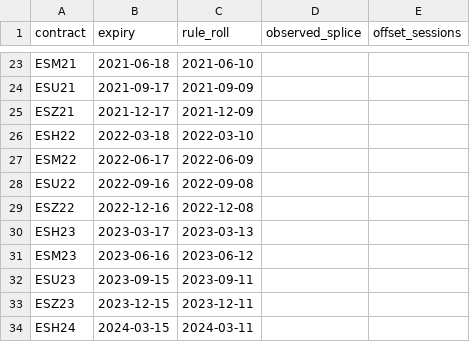
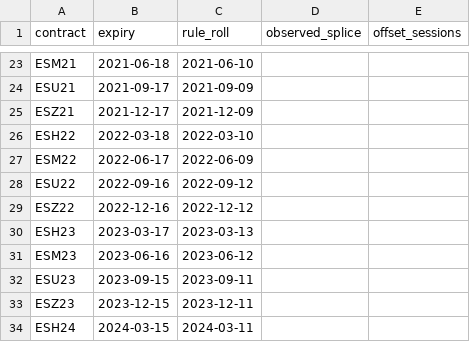
Before and after one commit to ettiennehugo/MultiCharts.Net, a CSV file: tools/m-event/out/roll_splices_2016_2024.csv, drawn as a sheet; only a part is shown, gaps mark what is left out.

Commit message:
PR D: _Test6 RollDetection = Table (EventRules.RollDate = roll_splices rule_roll); warn once on Series + intraday calendar key; roll_splices cutover 2022-07-01

```diff
--- a/tools/m-event/out/roll_splices_2016_2024.csv
+++ b/tools/m-event/out/roll_splices_2016_2024.csv
@@ -27,4 +27,4 @@ ESH22,2022-03-18,2022-03-10,,
 ESM22,2022-06-17,2022-06-09,,
-ESU22,2022-09-16,2022-09-08,,
-ESZ22,2022-12-16,2022-12-08,,
+ESU22,2022-09-16,2022-09-12,,
+ESZ22,2022-12-16,2022-12-12,,
 ESH23,2023-03-17,2023-03-13,,
```
Also changed, not shown: 6 other files.
